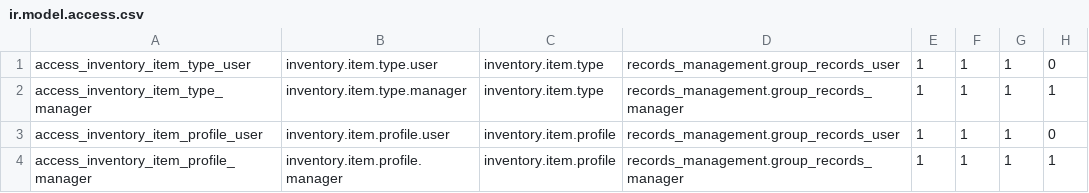
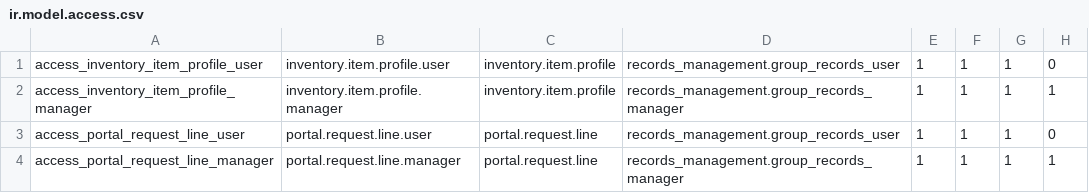
Before and after one commit to John75SunCity/ssh-git-github.com-odoo-odoo.git-18.0, a CSV file: records_management/security/ir.model.access.csv, drawn as a sheet; only a part is shown; the shorter side is filled out with more unchanged rows.

Commit message:
fix:

```diff
--- a/records_management/security/ir.model.access.csv
+++ b/records_management/security/ir.model.access.csv
@@ -1,3 +1 @@
-access_inventory_item_type_user,inventory.item.type.user,inventory.item.type,records_management.group_records_user,1,1,1,0
-access_inventory_item_type_manager,inventory.item.type.manager,inventory.item.type,records_management.group_records_manager,1,1,1,1
 access_inventory_item_profile_user,inventory.item.profile.user,inventory.item.profile,records_management.group_records_user,1,1,1,0
```
